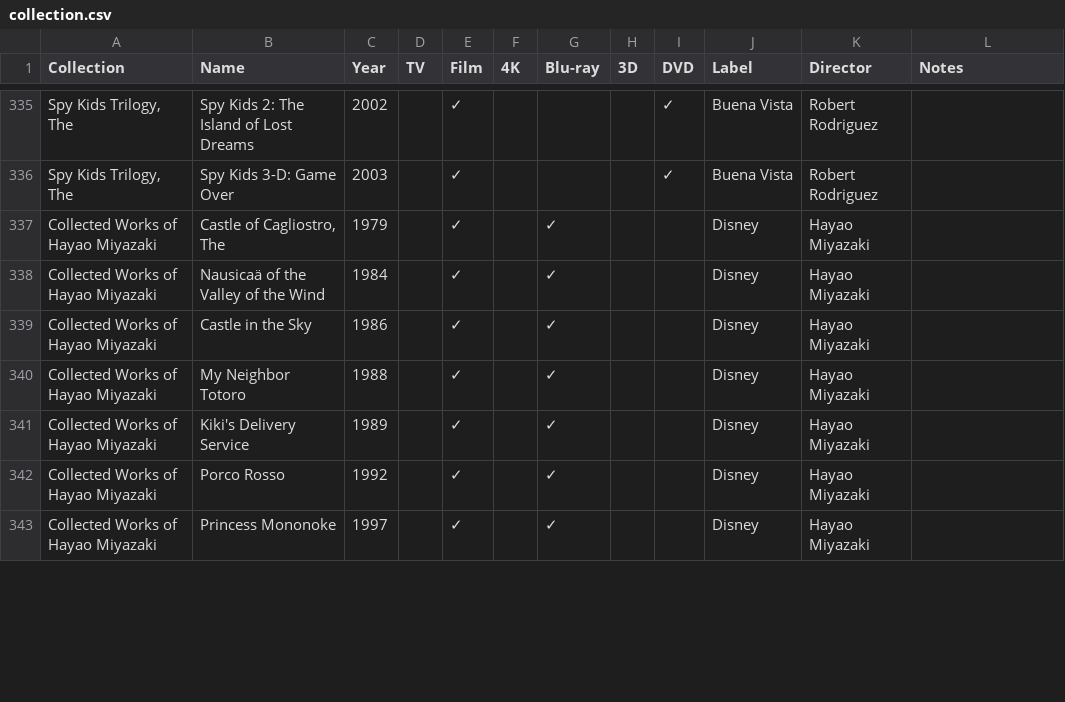
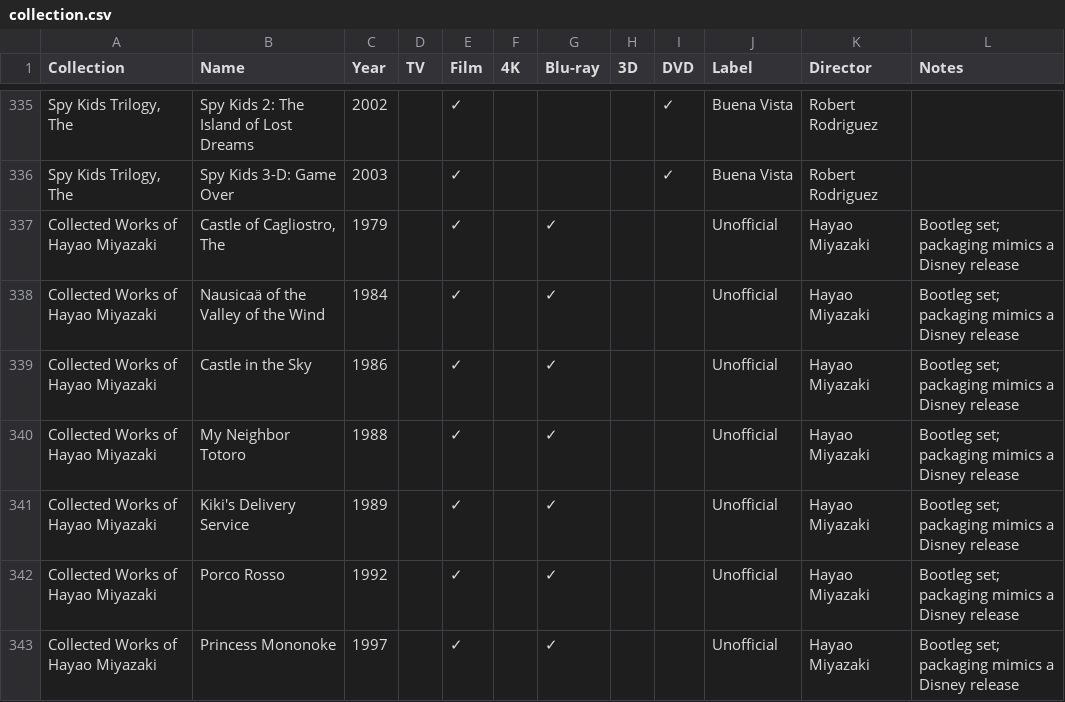
Before and after one commit to steverowe44/disc-collection, a CSV file: collection.csv, drawn as a sheet; only a part is shown, gaps mark what is left out; the diff covers the shown part only; the diff names each change by its address in the sheet, - before the commit and + after, or states it on an @@ line.

```diff
--- a/collection.csv
+++ b/collection.csv
-J337:J343 (Label): Disney
+J337:J343 (Label): Unofficial
-L337:L343 (Notes): (empty)
+L337:L343 (Notes): Bootleg set; packaging mimics a Disney release
```
Also changed, not shown: 2 added rows and 14 edited cells elsewhere in this file, 2 other files.
